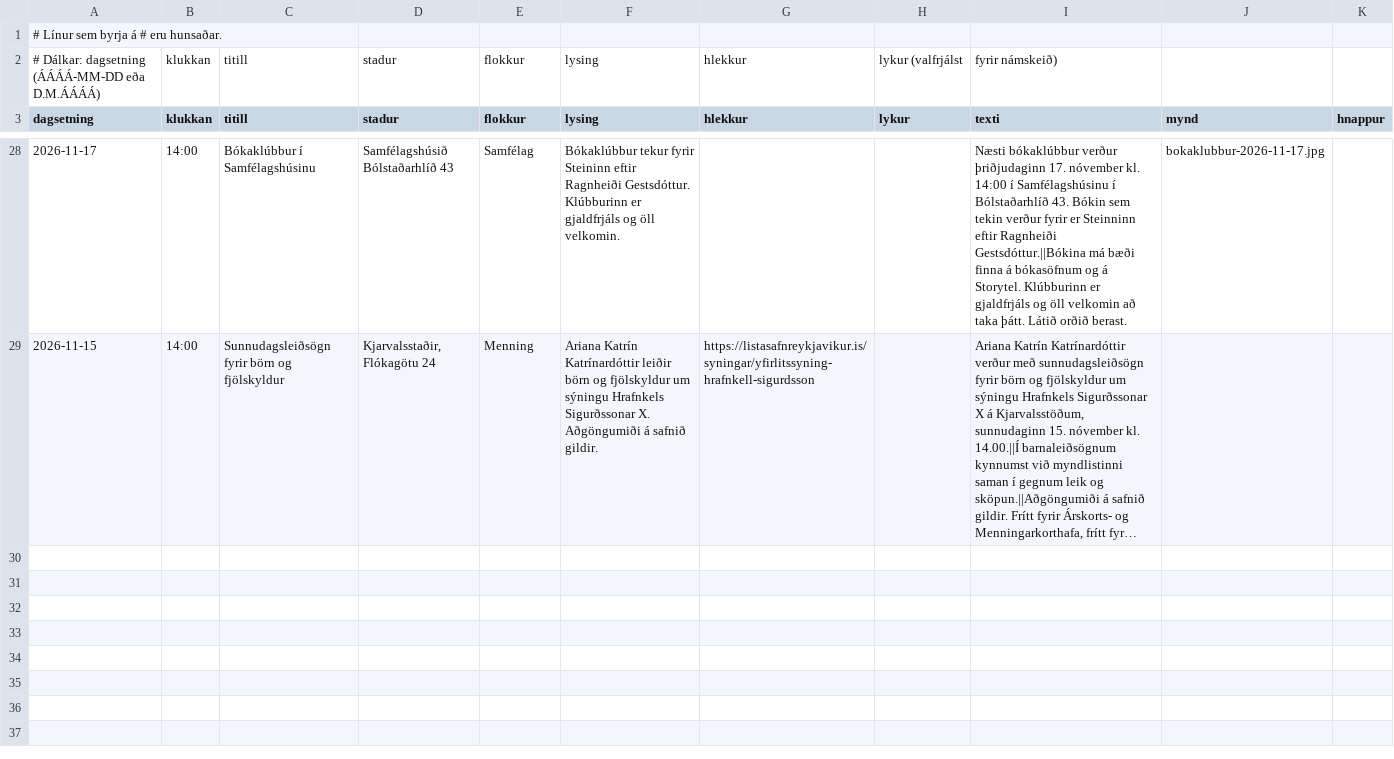
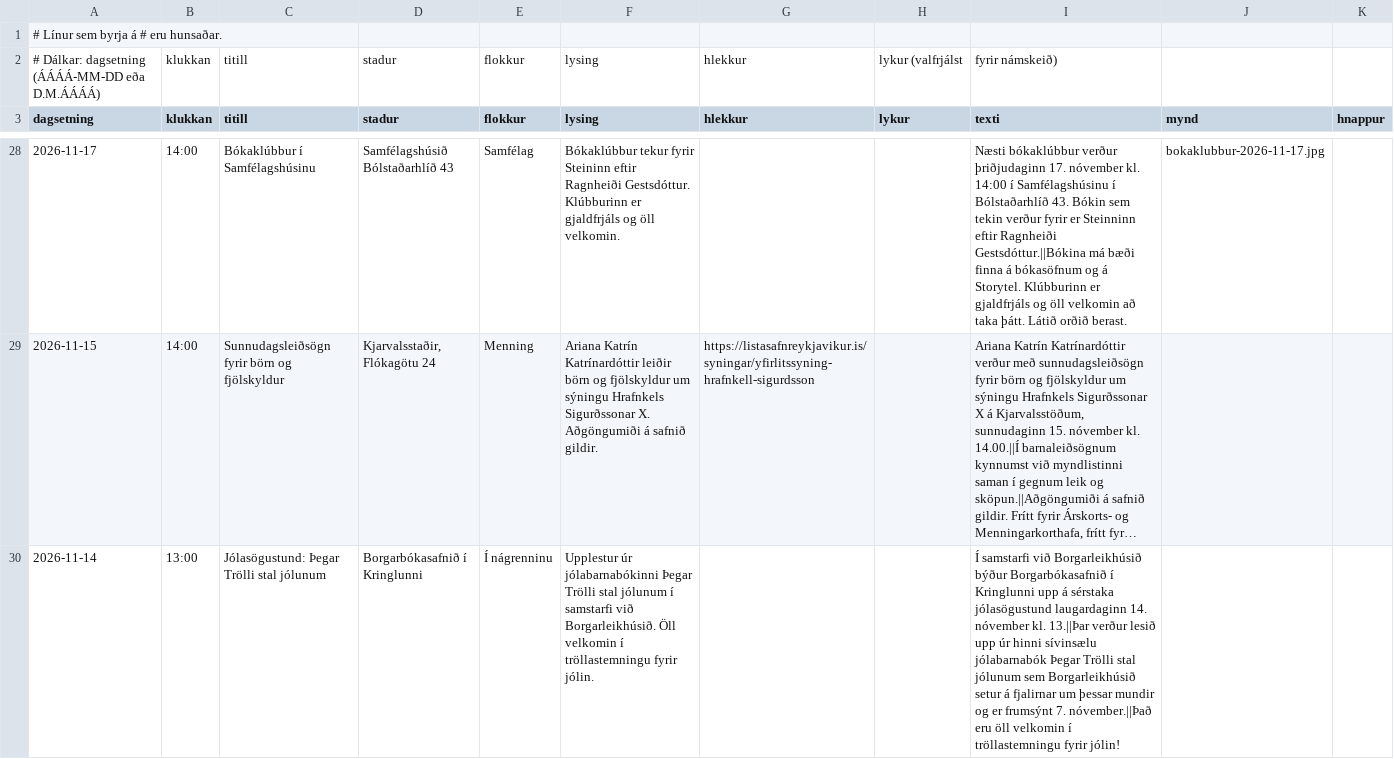
Before and after one commit to enzkrz/hlidaposturinn, a CSV file: data/events.csv, drawn as a sheet; only a part is shown, gaps mark what is left out; long unchanged cells end in …; the diff names each change by its address in the sheet, - before the commit and + after, or states it on an @@ line.

```diff
--- a/data/events.csv
+++ b/data/events.csv
+row 30: 2026-11-14 | 13:00 | Jólasögustund: Þegar Trölli stal jólunum | Borgarbókasafnið í Kringlunni | Í nágrenninu | Upplestur úr jólabarnabókinni Þegar Trölli stal jólunum í samstarfi við Borgarleikhúsið. Öll velkomin í tröllastemningu fyrir jólin. |  |  | Í samstarfi við Borgarleikhúsið býður Borgarbókasafnið í Kringlunni upp á sérstaka jólasögustund laugardaginn 14. nóvember kl. 13.||Þar verður lesið upp úr hinni sívinsælu jólabarnabók Þegar Trölli stal jólunum sem Borgarleikhúsið setur á fjalirnar um þessar mundir og er frumsýnt 7. nóvember.||Það eru öll velkomin í tröllastemningu fyrir jólin!
```
